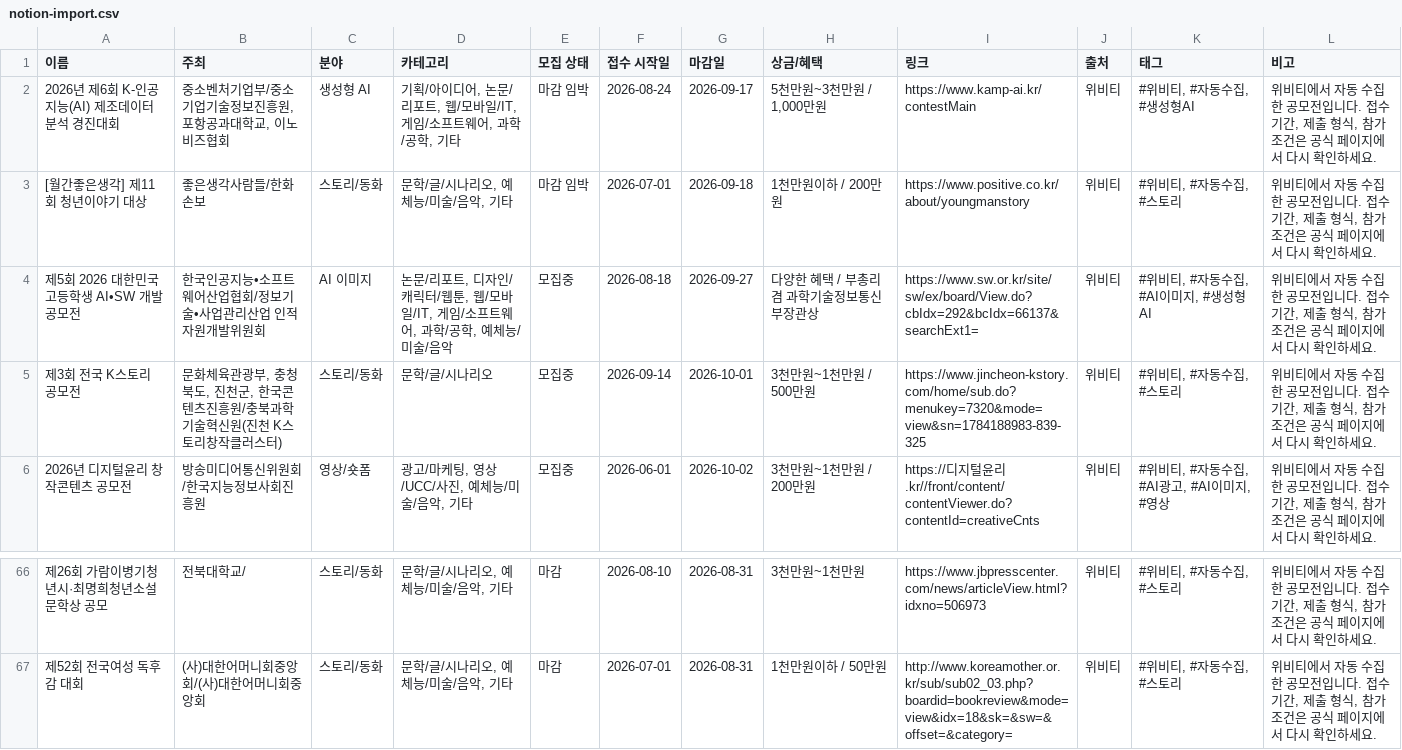
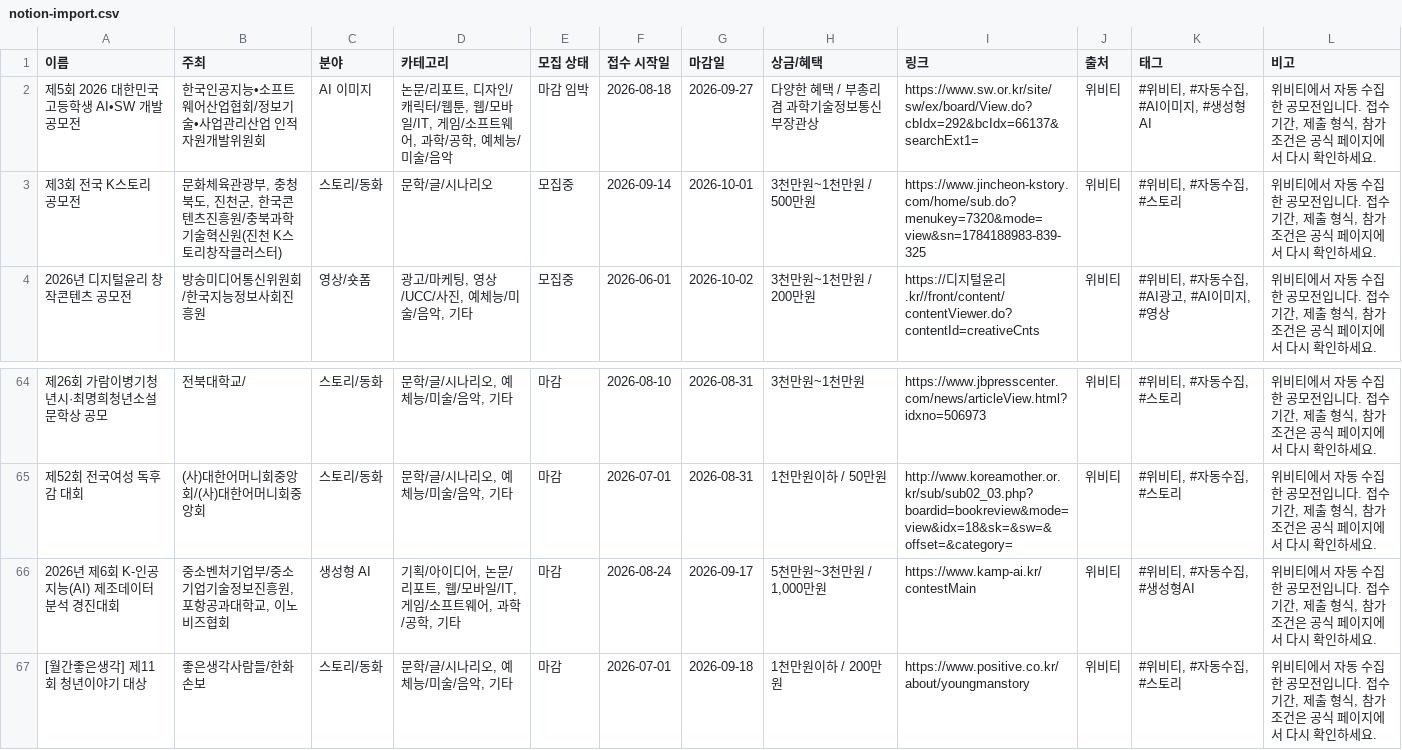
Before and after one commit to gordonte298-coder/-ai-competition-hub, a CSV file: data/notion-import.csv, drawn as a sheet; only a part is shown, gaps mark what is left out.

```diff
--- a/data/notion-import.csv
+++ b/data/notion-import.csv
@@ -1,5 +1,3 @@
 "이름","주최","분야","카테고리","모집 상태","접수 시작일","마감일","상금/혜택","링크","출처","태그","비고"
-"2026년 제6회 K-인공지능(AI) 제조데이터 분석 경진대회","중소벤처기업부/중소기업기술정보진흥원, 포항공과대학교, 이노비즈협회","생성형 AI","기획/아이디어, 논문/리포트, 웹/모바일/IT, 게임/소프트웨어, 과학/공학, 기타","마감 임박","2026-08-24","2026-09-17","5천만원~3천만원 / 1,000만원","https://www.kamp-ai.kr/contestMain","위비티","#위비티, #자동수집, #생성형AI","위비티에서 자동 수집한 공모전입니다. 접수기간, 제출 형식, 참가 조건은 공식 페이지에서 다시 확인하세요."
-"[월간좋은생각] 제11회 청년이야기 대상","좋은생각사람들/한화손보","스토리/동화","문학/글/시나리오, 예체능/미술/음악, 기타","마감 임박","2026-07-01","2026-09-18","1천만원이하 / 200만원","https://www.positive.co.kr/about/youngmanstory","위비티","#위비티, #자동수집, #스토리","위비티에서 자동 수집한 공모전입니다. 접수기간, 제출 형식, 참가 조건은 공식 페이지에서 다시 확인하세요."
-"제5회 2026 대한민국 고등학생 AI•SW 개발 공모전","한국인공지능•소프트웨어산업협회/정보기술•사업관리산업 인적자원개발위원회","AI 이미지","논문/리포트, 디자인/캐릭터/웹툰, 웹/모바일/IT, 게임/소프트웨어, 과학/공학, 예체능/미술/음악","모집중","2026-08-18","2026-09-27","다양한 혜택 / 부총리 겸 과학기술정보통신부장관상","https://www.sw.or.kr/site/sw/ex/board/View.do?cbIdx=292&bcIdx=66137&searchExt1=","위비티","#위비티, #자동수집, #AI이미지, #생성형AI","위비티에서 자동 수집한 공모전입니다. 접수기간, 제출 형식, 참가 조건은 공식 페이지에서 다시 확인하세요."
+"제5회 2026 대한민국 고등학생 AI•SW 개발 공모전","한국인공지능•소프트웨어산업협회/정보기술•사업관리산업 인적자원개발위원회","AI 이미지","논문/리포트, 디자인/캐릭터/웹툰, 웹/모바일/IT, 게임/소프트웨어, 과학/공학, 예체능/미술/음악","마감 임박","2026-08-18","2026-09-27","다양한 혜택 / 부총리 겸 과학기술정보통신부장관상","https://www.sw.or.kr/site/sw/ex/board/View.do?cbIdx=292&bcIdx=66137&searchExt1=","위비티","#위비티, #자동수집, #AI이미지, #생성형AI","위비티에서 자동 수집한 공모전입니다. 접수기간, 제출 형식, 참가 조건은 공식 페이지에서 다시 확인하세요."
 "제3회 전국 K스토리 공모전","문화체육관광부, 충청북도, 진천군, 한국콘텐츠진흥원/충북과학기술혁신원(진천 K스토리창작클러스터)","스토리/동화","문학/글/시나리오","모집중","2026-09-14","2026-10-01","3천만원~1천만원 / 500만원","https://www.jincheon-kstory.com/home/sub.do?menukey=7320&mode=view&sn=1784188983-839-325","위비티","#위비티, #자동수집, #스토리","위비티에서 자동 수집한 공모전입니다. 접수기간, 제출 형식, 참가 조건은 공식 페이지에서 다시 확인하세요."
@@ -67 +65,3 @@
 "제52회 전국여성 독후감 대회","(사)대한어머니회중앙회/(사)대한어머니회중앙회","스토리/동화","문학/글/시나리오, 예체능/미술/음악, 기타","마감","2026-07-01","2026-08-31","1천만원이하 / 50만원","http://www.koreamother.or.kr/sub/sub02_03.php?boardid=bookreview&mode=view&idx=18&sk=&sw=&offset=&category=","위비티","#위비티, #자동수집, #스토리","위비티에서 자동 수집한 공모전입니다. 접수기간, 제출 형식, 참가 조건은 공식 페이지에서 다시 확인하세요."
+"2026년 제6회 K-인공지능(AI) 제조데이터 분석 경진대회","중소벤처기업부/중소기업기술정보진흥원, 포항공과대학교, 이노비즈협회","생성형 AI","기획/아이디어, 논문/리포트, 웹/모바일/IT, 게임/소프트웨어, 과학/공학, 기타","마감","2026-08-24","2026-09-17","5천만원~3천만원 / 1,000만원","https://www.kamp-ai.kr/contestMain","위비티","#위비티, #자동수집, #생성형AI","위비티에서 자동 수집한 공모전입니다. 접수기간, 제출 형식, 참가 조건은 공식 페이지에서 다시 확인하세요."
+"[월간좋은생각] 제11회 청년이야기 대상","좋은생각사람들/한화손보","스토리/동화","문학/글/시나리오, 예체능/미술/음악, 기타","마감","2026-07-01","2026-09-18","1천만원이하 / 200만원","https://www.positive.co.kr/about/youngmanstory","위비티","#위비티, #자동수집, #스토리","위비티에서 자동 수집한 공모전입니다. 접수기간, 제출 형식, 참가 조건은 공식 페이지에서 다시 확인하세요."
```
Also changed, not shown: 2 other files.
